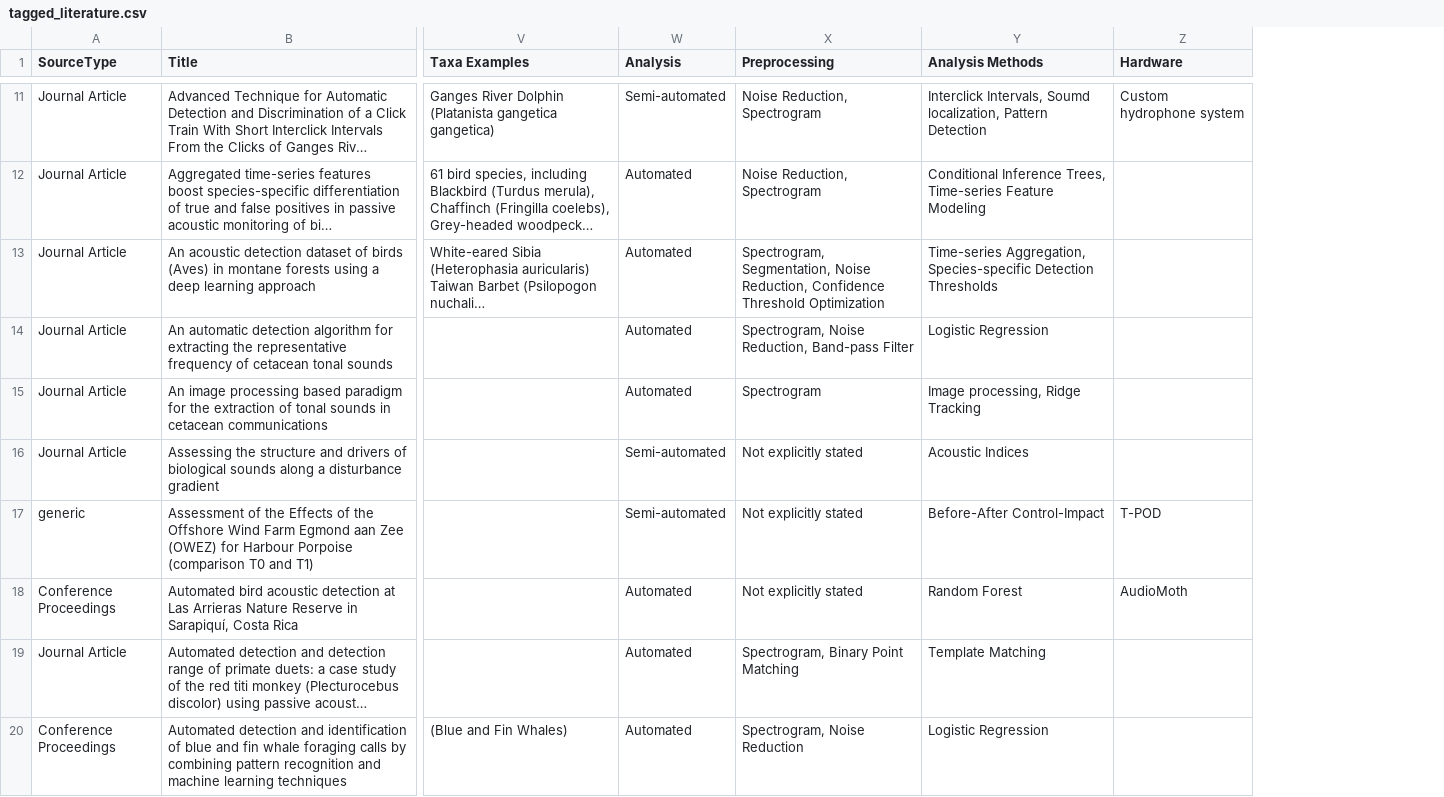
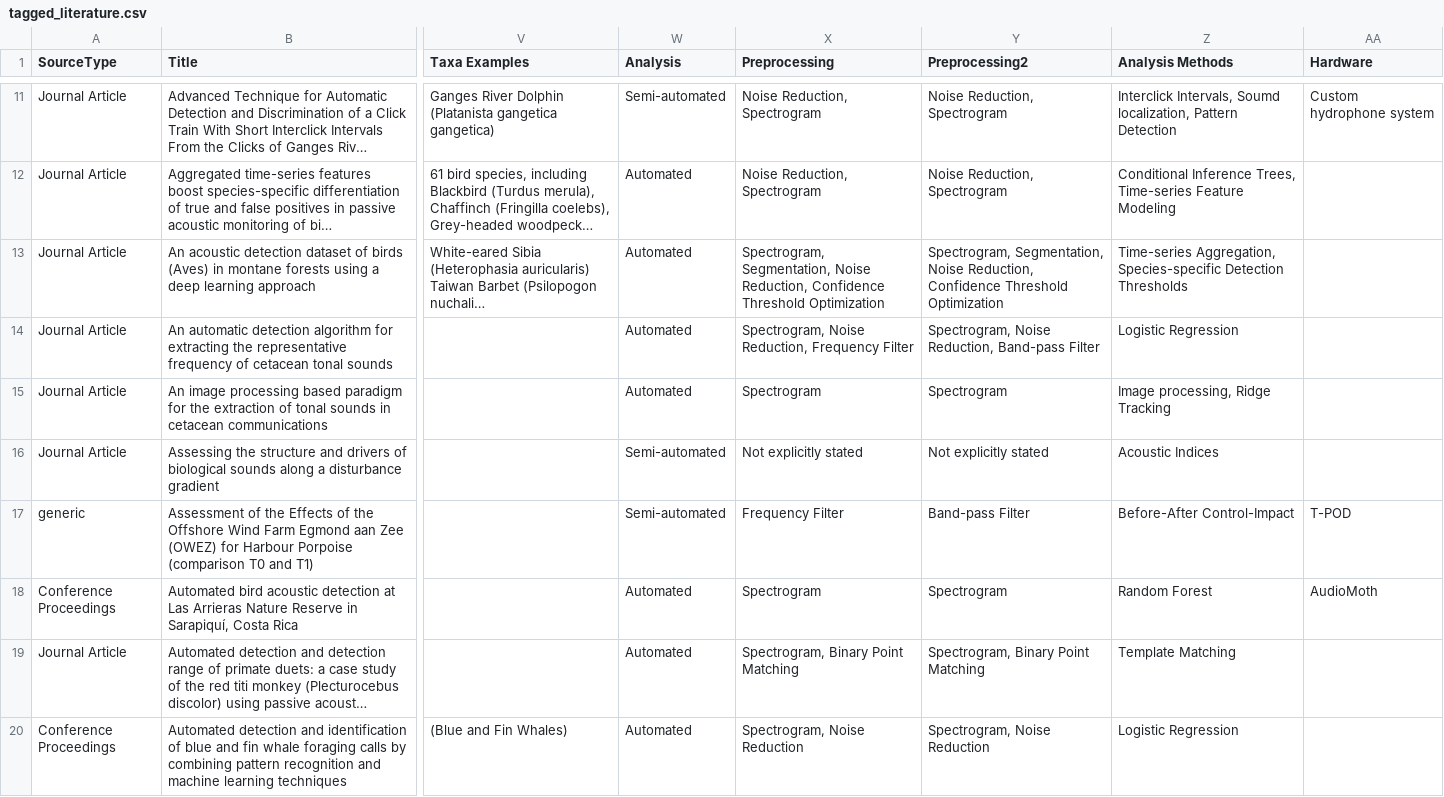
Before and after one commit to gibbona1/pam_lit_review, a CSV file: tagged_literature.csv, drawn as a sheet; only a part is shown, gaps mark what is left out; long unchanged cells end in …; the diff covers the shown part only; the diff names each change by its address in the sheet, - before the commit and + after, or states it on an @@ line.

Commit message:
redo preprocessing plots
reduce granularity of preprocessing methods

```diff
--- a/tagged_literature.csv
+++ b/tagged_literature.csv
+column Y (Preprocessing2), rows 11-20: Noise Reduction, Spectrogram | Noise Reduction, Spectrogram | Spectrogram, Segmentation, Noise Reduction, Confidence Threshold Optimization | Spectrogram, Noise Reduction, Band-pass Filter | Spectrogram | Not explicitly stated | Band-pass Filter | Spectrogram | Spectrogram, Binary Point Matching | Spectrogram, Noise Reduction
-X14 (Preprocessing): …Noise Reduction, Band-pass Filter
+X14 (Preprocessing): …Noise Reduction, Frequency Filter
-X17 (Preprocessing): Not explicitly stated
+X17 (Preprocessing): Frequency Filter
-X18 (Preprocessing): Not explicitly stated
+X18 (Preprocessing): Spectrogram
```
Also changed, not shown: 43 edited cells elsewhere in this file, 9 other files.
